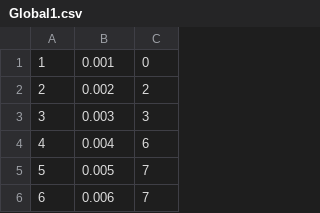
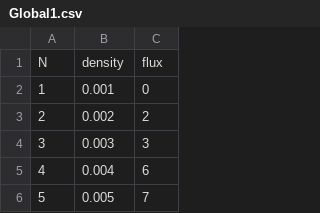
Before and after one commit to kichico/Onelane-True-debug, a CSV file: スパコンデバッグ用/Result/Global1.csv, drawn as a sheet; only a part is shown; the shorter side is filled out with more unchanged rows.

Commit message:
add the result of multilane

```diff
--- a/スパコンデバッグ用/Result/Global1.csv
+++ b/スパコンデバッグ用/Result/Global1.csv
@@ -1 +1,2 @@
+N,density,flux
 1,0.001,0
```
Also changed, not shown: 9 other files.
